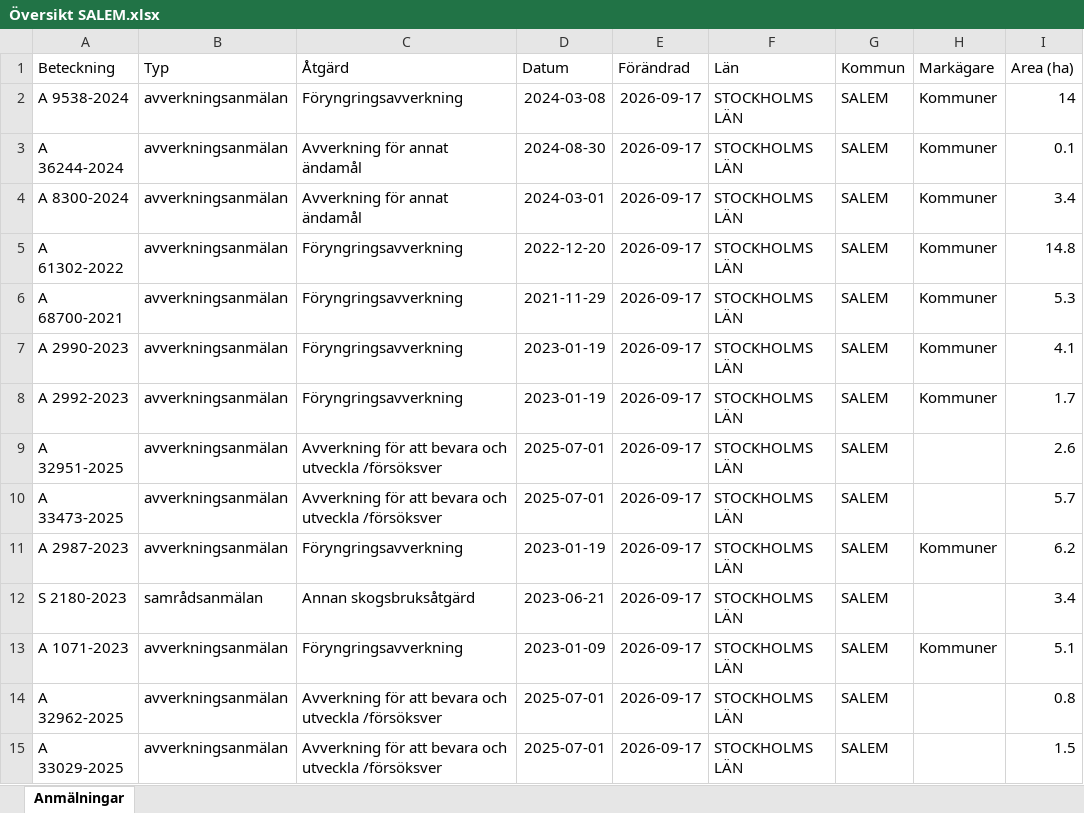
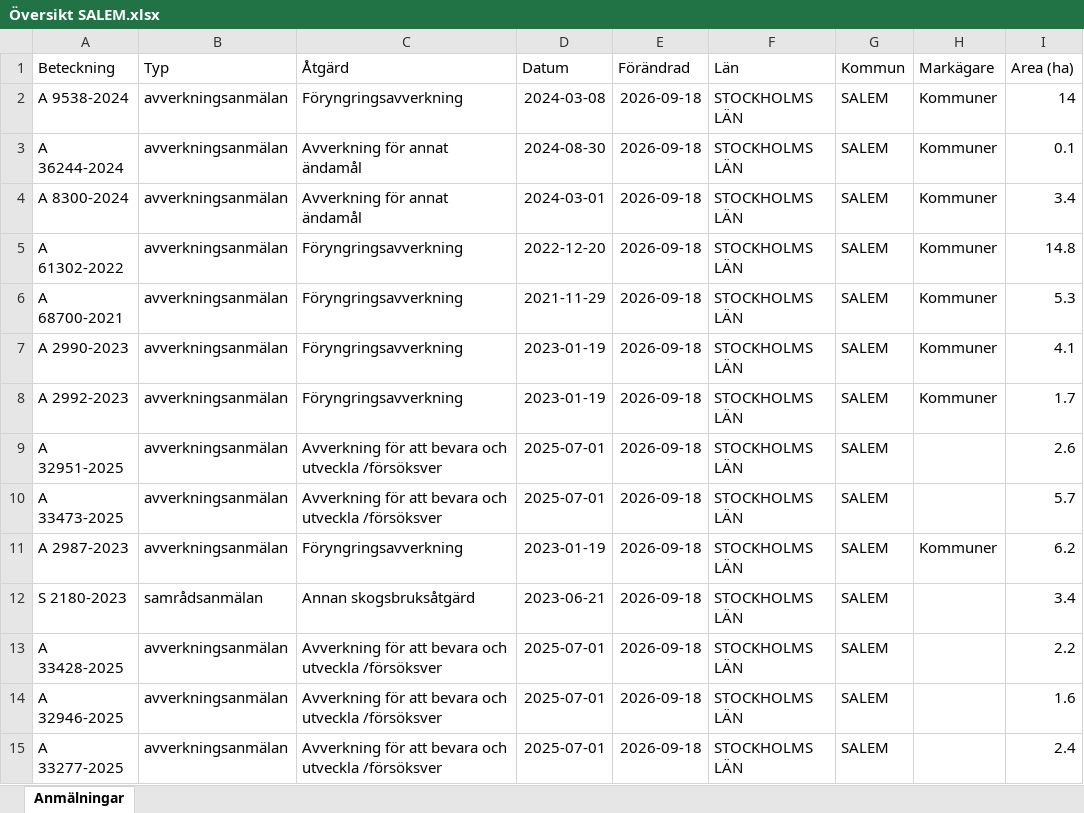
Before and after one commit to klasma/Logging_0128, an Excel workbook: Översikt SALEM.xlsx, sheet Anmälningar, drawn as a sheet; only a part is shown; values as stored, in another font and other column widths than the file's, no borders; the diff covers the shown part only; the diff names each change by its address in the sheet, - before the commit and + after, or states it on an @@ line.

```diff
--- a/Översikt SALEM.xlsx (sheet Anmälningar)
+++ b/Översikt SALEM.xlsx (sheet Anmälningar)
-E2:E15 (Förändrad): 2026-09-17
+E2:E15 (Förändrad): 2026-09-18
-A13 (Beteckning): A 1071-2023
+A13 (Beteckning): A 33428-2025
-C13 (Åtgärd): Föryngringsavverkning
+C13 (Åtgärd): Avverkning för att bevara och utveckla /försöksver
-D13 (Datum): 2023-01-09
+D13 (Datum): 2025-07-01
-H13 (Markägare): Kommuner
+H13 (Markägare): (empty)
-I13 (Area (ha)): 5.1
+I13 (Area (ha)): 2.2
-A14 (Beteckning): A 32962-2025
+A14 (Beteckning): A 32946-2025
-I14 (Area (ha)): 0.8
+I14 (Area (ha)): 1.6
-A15 (Beteckning): A 33029-2025
+A15 (Beteckning): A 33277-2025
-I15 (Area (ha)): 1.5
+I15 (Area (ha)): 2.4
```
Also changed, not shown: 9 added rows, 9 removed rows and 38 edited cells elsewhere in this sheet, artfynd/A 2987-2023 artfynd.xlsx, artfynd/A 2990-2023 artfynd.xlsx, 57 other files.
